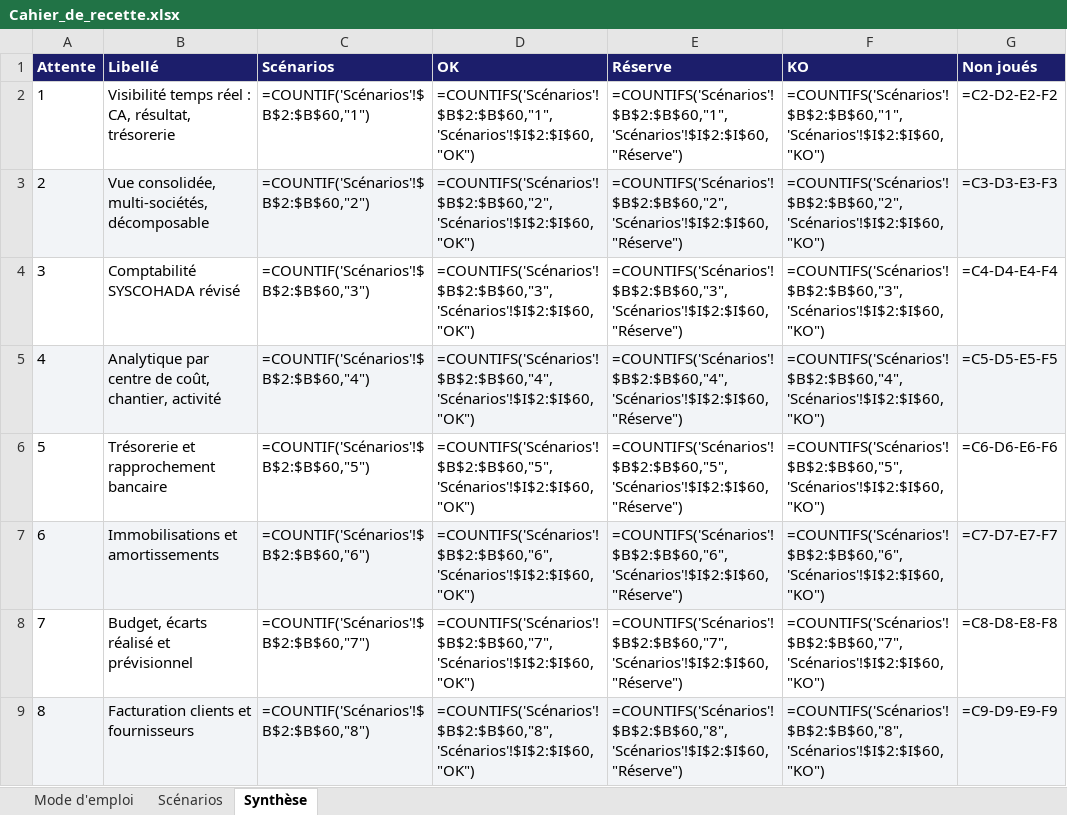
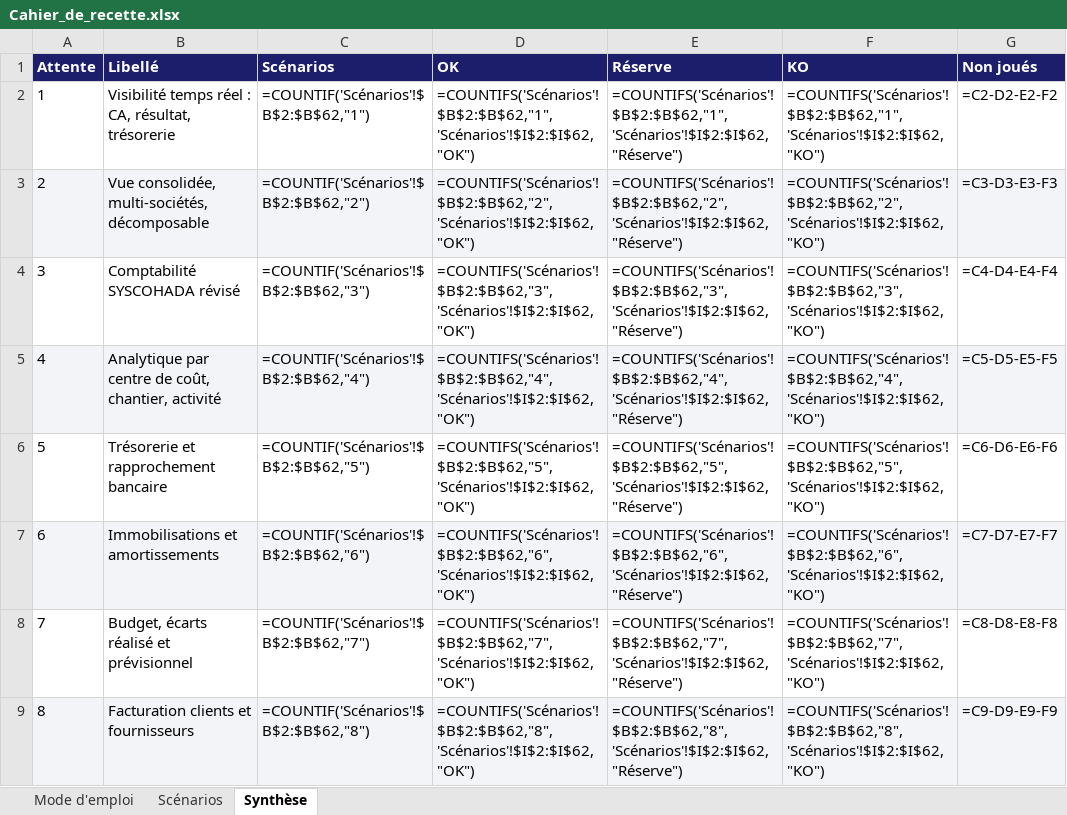
Before and after one commit to MadigbeK/EGUITRA, an Excel workbook: docs/projet/Cahier_de_recette.xlsx, sheet Synthèse, drawn as a sheet; only a part is shown; values as stored, in another font and other column widths than the file's, no borders; formulas without a stored value are shown as written; the diff covers the shown part only; the diff names each change by its address in the sheet, - before the commit and + after, or states it on an @@ line.

```diff
--- a/docs/projet/Cahier_de_recette.xlsx (sheet Synthèse)
+++ b/docs/projet/Cahier_de_recette.xlsx (sheet Synthèse)
-C2 (Scénarios): =COUNTIF('Scénarios'!$B$2:$B$60,"1")
+C2 (Scénarios): =COUNTIF('Scénarios'!$B$2:$B$62,"1")
-D2 (OK): =COUNTIFS('Scénarios'!$B$2:$B$60,"1",'Scénarios'!$I$2:$I$60,"OK")
+D2 (OK): =COUNTIFS('Scénarios'!$B$2:$B$62,"1",'Scénarios'!$I$2:$I$62,"OK")
-E2 (Réserve): =COUNTIFS('Scénarios'!$B$2:$B$60,"1",'Scénarios'!$I$2:$I$60,"Réserve")
+E2 (Réserve): =COUNTIFS('Scénarios'!$B$2:$B$62,"1",'Scénarios'!$I$2:$I$62,"Réserve")
-F2 (KO): =COUNTIFS('Scénarios'!$B$2:$B$60,"1",'Scénarios'!$I$2:$I$60,"KO")
+F2 (KO): =COUNTIFS('Scénarios'!$B$2:$B$62,"1",'Scénarios'!$I$2:$I$62,"KO")
-C3 (Scénarios): =COUNTIF('Scénarios'!$B$2:$B$60,"2")
+C3 (Scénarios): =COUNTIF('Scénarios'!$B$2:$B$62,"2")
-D3 (OK): =COUNTIFS('Scénarios'!$B$2:$B$60,"2",'Scénarios'!$I$2:$I$60,"OK")
+D3 (OK): =COUNTIFS('Scénarios'!$B$2:$B$62,"2",'Scénarios'!$I$2:$I$62,"OK")
-E3 (Réserve): =COUNTIFS('Scénarios'!$B$2:$B$60,"2",'Scénarios'!$I$2:$I$60,"Réserve")
+E3 (Réserve): =COUNTIFS('Scénarios'!$B$2:$B$62,"2",'Scénarios'!$I$2:$I$62,"Réserve")
-F3 (KO): =COUNTIFS('Scénarios'!$B$2:$B$60,"2",'Scénarios'!$I$2:$I$60,"KO")
+F3 (KO): =COUNTIFS('Scénarios'!$B$2:$B$62,"2",'Scénarios'!$I$2:$I$62,"KO")
-C4 (Scénarios): =COUNTIF('Scénarios'!$B$2:$B$60,"3")
+C4 (Scénarios): =COUNTIF('Scénarios'!$B$2:$B$62,"3")
-D4 (OK): =COUNTIFS('Scénarios'!$B$2:$B$60,"3",'Scénarios'!$I$2:$I$60,"OK")
+D4 (OK): =COUNTIFS('Scénarios'!$B$2:$B$62,"3",'Scénarios'!$I$2:$I$62,"OK")
-E4 (Réserve): =COUNTIFS('Scénarios'!$B$2:$B$60,"3",'Scénarios'!$I$2:$I$60,"Réserve")
+E4 (Réserve): =COUNTIFS('Scénarios'!$B$2:$B$62,"3",'Scénarios'!$I$2:$I$62,"Réserve")
-F4 (KO): =COUNTIFS('Scénarios'!$B$2:$B$60,"3",'Scénarios'!$I$2:$I$60,"KO")
+F4 (KO): =COUNTIFS('Scénarios'!$B$2:$B$62,"3",'Scénarios'!$I$2:$I$62,"KO")
-C5 (Scénarios): =COUNTIF('Scénarios'!$B$2:$B$60,"4")
+C5 (Scénarios): =COUNTIF('Scénarios'!$B$2:$B$62,"4")
-D5 (OK): =COUNTIFS('Scénarios'!$B$2:$B$60,"4",'Scénarios'!$I$2:$I$60,"OK")
+D5 (OK): =COUNTIFS('Scénarios'!$B$2:$B$62,"4",'Scénarios'!$I$2:$I$62,"OK")
-E5 (Réserve): =COUNTIFS('Scénarios'!$B$2:$B$60,"4",'Scénarios'!$I$2:$I$60,"Réserve")
+E5 (Réserve): =COUNTIFS('Scénarios'!$B$2:$B$62,"4",'Scénarios'!$I$2:$I$62,"Réserve")
-F5 (KO): =COUNTIFS('Scénarios'!$B$2:$B$60,"4",'Scénarios'!$I$2:$I$60,"KO")
+F5 (KO): =COUNTIFS('Scénarios'!$B$2:$B$62,"4",'Scénarios'!$I$2:$I$62,"KO")
-C6 (Scénarios): =COUNTIF('Scénarios'!$B$2:$B$60,"5")
+C6 (Scénarios): =COUNTIF('Scénarios'!$B$2:$B$62,"5")
-D6 (OK): =COUNTIFS('Scénarios'!$B$2:$B$60,"5",'Scénarios'!$I$2:$I$60,"OK")
+D6 (OK): =COUNTIFS('Scénarios'!$B$2:$B$62,"5",'Scénarios'!$I$2:$I$62,"OK")
-E6 (Réserve): =COUNTIFS('Scénarios'!$B$2:$B$60,"5",'Scénarios'!$I$2:$I$60,"Réserve")
+E6 (Réserve): =COUNTIFS('Scénarios'!$B$2:$B$62,"5",'Scénarios'!$I$2:$I$62,"Réserve")
-F6 (KO): =COUNTIFS('Scénarios'!$B$2:$B$60,"5",'Scénarios'!$I$2:$I$60,"KO")
+F6 (KO): =COUNTIFS('Scénarios'!$B$2:$B$62,"5",'Scénarios'!$I$2:$I$62,"KO")
-C7 (Scénarios): =COUNTIF('Scénarios'!$B$2:$B$60,"6")
+C7 (Scénarios): =COUNTIF('Scénarios'!$B$2:$B$62,"6")
-D7 (OK): =COUNTIFS('Scénarios'!$B$2:$B$60,"6",'Scénarios'!$I$2:$I$60,"OK")
+D7 (OK): =COUNTIFS('Scénarios'!$B$2:$B$62,"6",'Scénarios'!$I$2:$I$62,"OK")
-E7 (Réserve): =COUNTIFS('Scénarios'!$B$2:$B$60,"6",'Scénarios'!$I$2:$I$60,"Réserve")
+E7 (Réserve): =COUNTIFS('Scénarios'!$B$2:$B$62,"6",'Scénarios'!$I$2:$I$62,"Réserve")
-F7 (KO): =COUNTIFS('Scénarios'!$B$2:$B$60,"6",'Scénarios'!$I$2:$I$60,"KO")
+F7 (KO): =COUNTIFS('Scénarios'!$B$2:$B$62,"6",'Scénarios'!$I$2:$I$62,"KO")
-C8 (Scénarios): =COUNTIF('Scénarios'!$B$2:$B$60,"7")
+C8 (Scénarios): =COUNTIF('Scénarios'!$B$2:$B$62,"7")
-D8 (OK): =COUNTIFS('Scénarios'!$B$2:$B$60,"7",'Scénarios'!$I$2:$I$60,"OK")
+D8 (OK): =COUNTIFS('Scénarios'!$B$2:$B$62,"7",'Scénarios'!$I$2:$I$62,"OK")
-E8 (Réserve): =COUNTIFS('Scénarios'!$B$2:$B$60,"7",'Scénarios'!$I$2:$I$60,"Réserve")
+E8 (Réserve): =COUNTIFS('Scénarios'!$B$2:$B$62,"7",'Scénarios'!$I$2:$I$62,"Réserve")
-F8 (KO): =COUNTIFS('Scénarios'!$B$2:$B$60,"7",'Scénarios'!$I$2:$I$60,"KO")
+F8 (KO): =COUNTIFS('Scénarios'!$B$2:$B$62,"7",'Scénarios'!$I$2:$I$62,"KO")
-C9 (Scénarios): =COUNTIF('Scénarios'!$B$2:$B$60,"8")
+C9 (Scénarios): =COUNTIF('Scénarios'!$B$2:$B$62,"8")
-D9 (OK): =COUNTIFS('Scénarios'!$B$2:$B$60,"8",'Scénarios'!$I$2:$I$60,"OK")
+D9 (OK): =COUNTIFS('Scénarios'!$B$2:$B$62,"8",'Scénarios'!$I$2:$I$62,"OK")
-E9 (Réserve): =COUNTIFS('Scénarios'!$B$2:$B$60,"8",'Scénarios'!$I$2:$I$60,"Réserve")
+E9 (Réserve): =COUNTIFS('Scénarios'!$B$2:$B$62,"8",'Scénarios'!$I$2:$I$62,"Réserve")
-F9 (KO): =COUNTIFS('Scénarios'!$B$2:$B$60,"8",'Scénarios'!$I$2:$I$60,"KO")
+F9 (KO): =COUNTIFS('Scénarios'!$B$2:$B$62,"8",'Scénarios'!$I$2:$I$62,"KO")
```
Also changed, not shown: 48 edited cells elsewhere in this sheet, sheet Scénarios, 2 other files.
